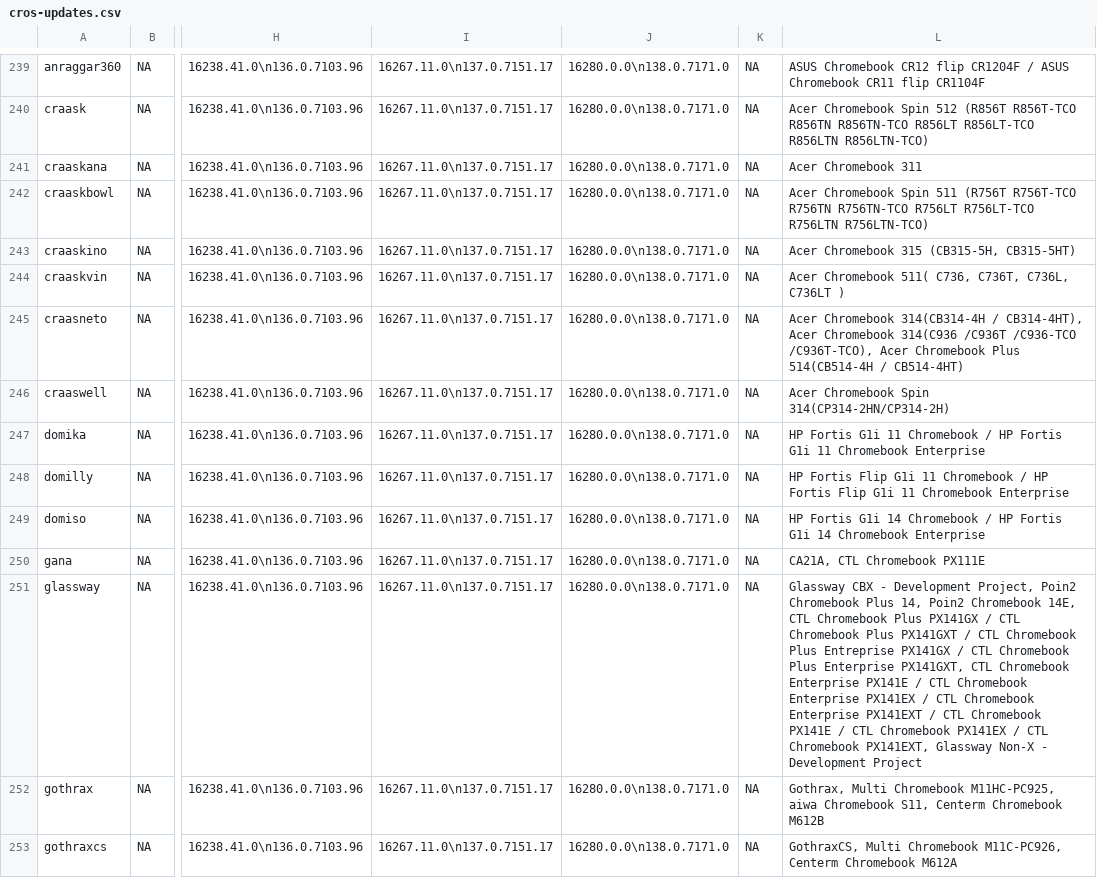
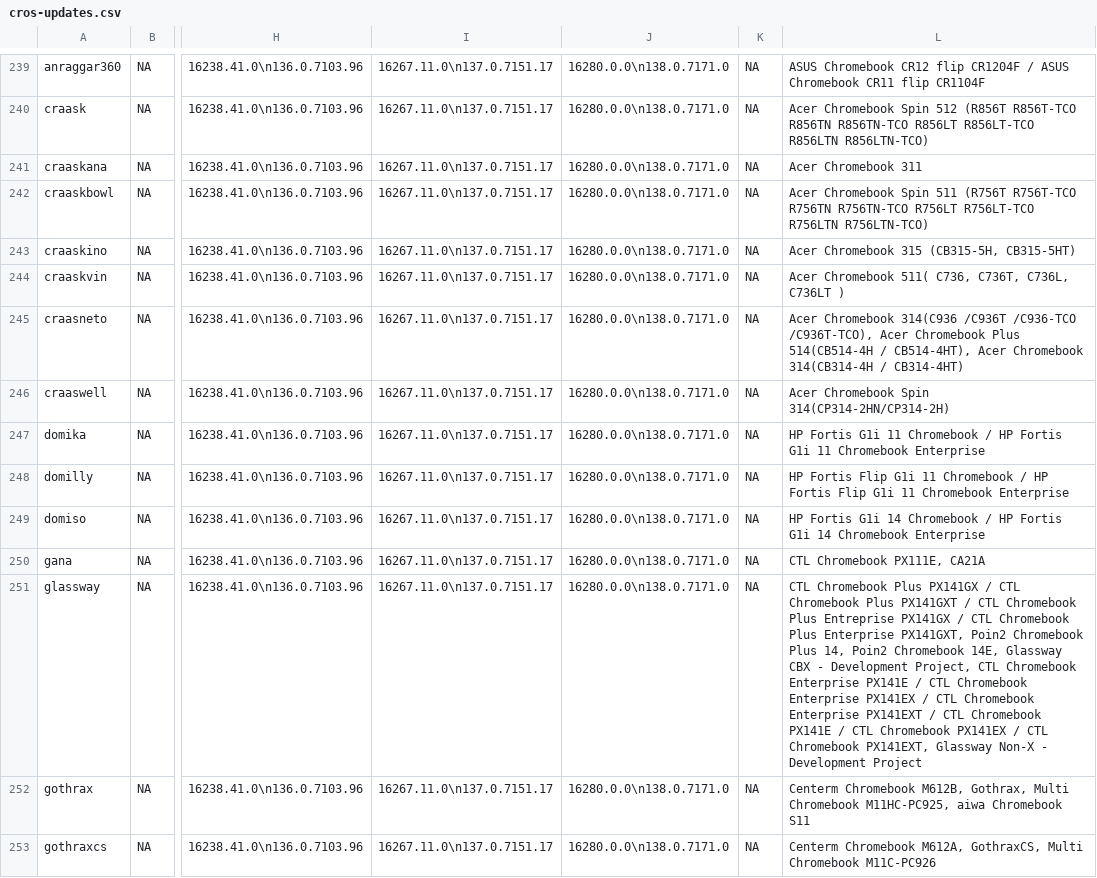
Before and after one commit to skylartaylor/cros-updates, a CSV file: src/data/cros-updates.csv, drawn as a sheet; only a part is shown, gaps mark what is left out; the diff covers the shown part only; the diff names each change by its address in the sheet, - before the commit and + after, or states it on an @@ line.

```diff
--- a/src/data/cros-updates.csv
+++ b/src/data/cros-updates.csv
-L245: Acer Chromebook 314(CB314-4H / CB314-4HT), Acer Chromebook 314(C936 /C936T /C936-TCO /C936T-TCO), Acer Chromebook Plus 514(CB514-4H / CB514-4HT)
+L245: Acer Chromebook 314(C936 /C936T /C936-TCO /C936T-TCO), Acer Chromebook Plus 514(CB514-4H / CB514-4HT), Acer Chromebook 314(CB314-4H / CB314-4HT)
-L250: CA21A, CTL Chromebook PX111E
+L250: CTL Chromebook PX111E, CA21A
-L251: Glassway CBX - Development Project, Poin2 Chromebook Plus 14, Poin2 Chromebook 14E, CTL Chromebook Plus PX141GX / CTL Chromebook Plus PX141GXT / CTL Chromebook Plus Entreprise PX141GX / CTL Chromebook Plus Enterprise PX141GXT, CTL Chromebook…
+L251: CTL Chromebook Plus PX141GX / CTL Chromebook Plus PX141GXT / CTL Chromebook Plus Entreprise PX141GX / CTL Chromebook Plus Enterprise PX141GXT, Poin2 Chromebook Plus 14, Poin2 Chromebook 14E, Glassway CBX - Development Project, CTL Chromebook…
-L252: Gothrax, Multi Chromebook M11HC-PC925, aiwa Chromebook S11, Centerm Chromebook M612B
+L252: Centerm Chromebook M612B, Gothrax, Multi Chromebook M11HC-PC925, aiwa Chromebook S11
-L253: GothraxCS, Multi Chromebook M11C-PC926, Centerm Chromebook M612A
+L253: Centerm Chromebook M612A, GothraxCS, Multi Chromebook M11C-PC926
```
Also changed, not shown: 53 edited cells elsewhere in this file, 1 other file.
